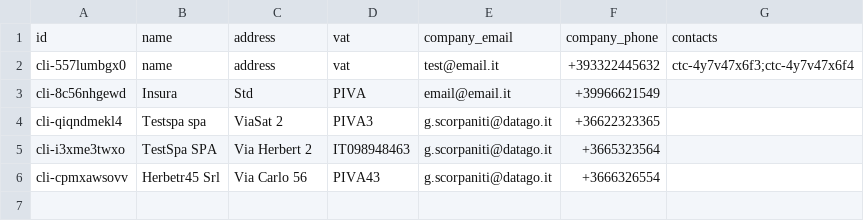
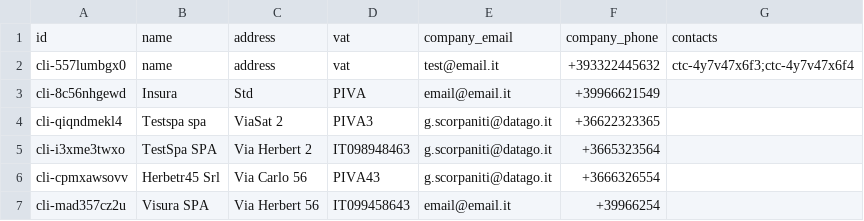
Before and after one commit to crypto-infinity/proai, a CSV file: course2-c++/clients.csv, drawn as a sheet; the diff names each change by its address in the sheet, - before the commit and + after, or states it on an @@ line.

```diff
--- a/course2-c++/clients.csv
+++ b/course2-c++/clients.csv
+row 7: cli-mad357cz2u | Visura SPA | Via Herbert 56 | IT099458643 | email@email.it | +39966254
```
Also changed, not shown: course2-c++/contacts.csv, 8 other files.
